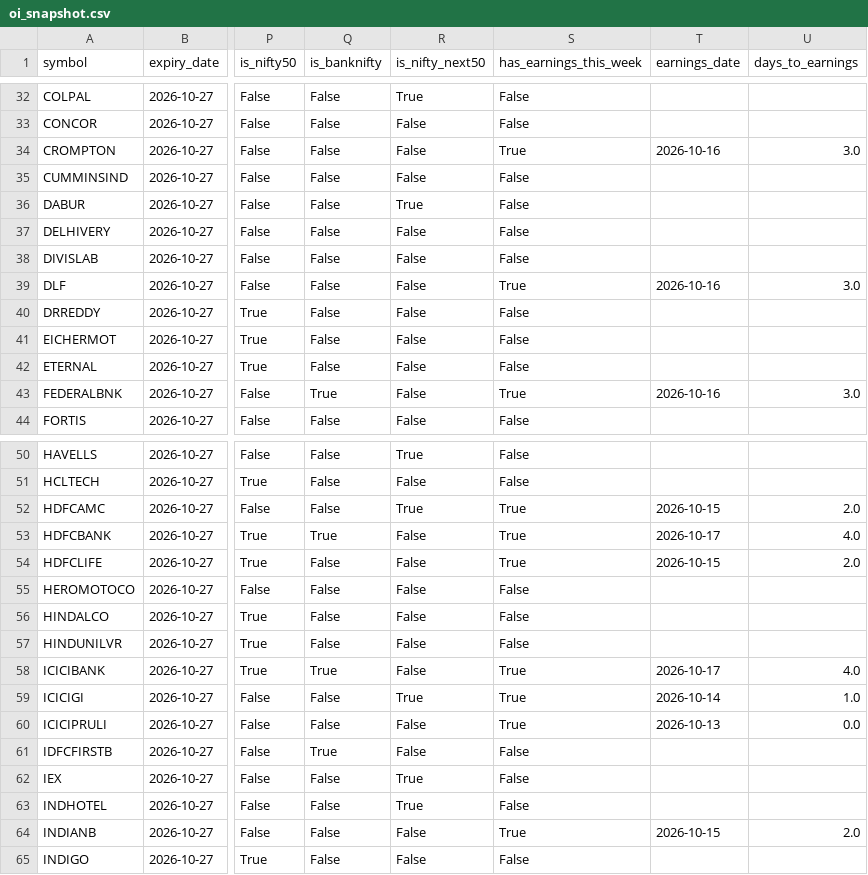
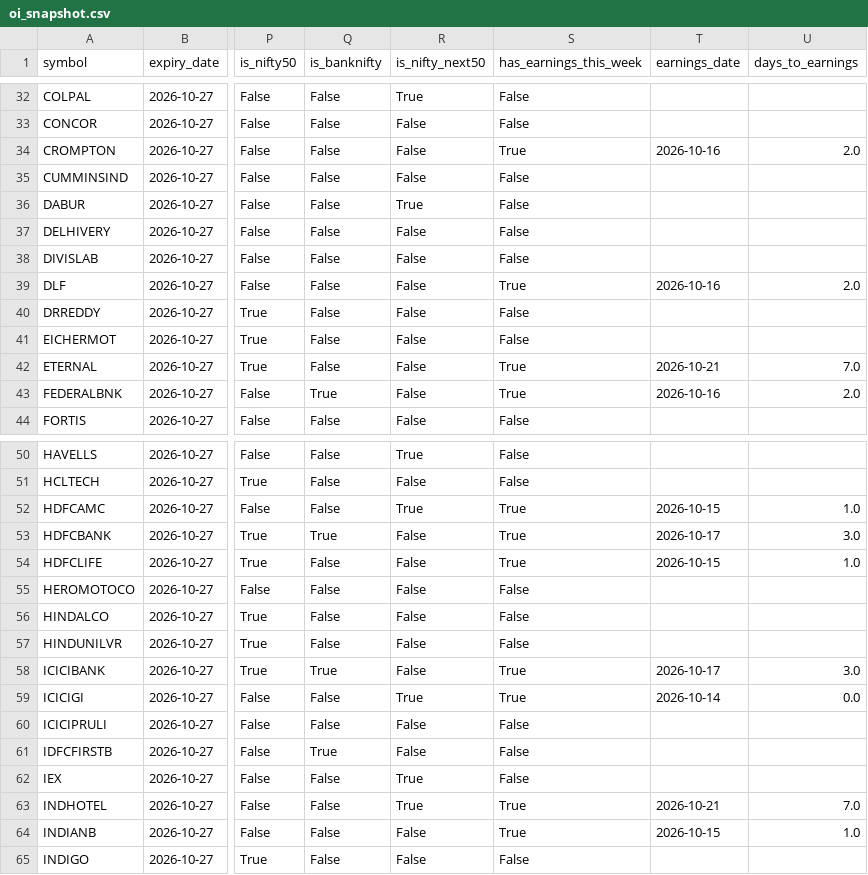
Before and after one commit to atharvagrawal28/fo_platform, a CSV file: data/oi_snapshot.csv, drawn as a sheet; only a part is shown, gaps mark what is left out; the diff covers the shown part only; the diff names each change by its address in the sheet, - before the commit and + after, or states it on an @@ line.

```diff
--- a/data/oi_snapshot.csv
+++ b/data/oi_snapshot.csv
-U34 (days_to_earnings): 3.0
+U34 (days_to_earnings): 2.0
-U39 (days_to_earnings): 3.0
+U39 (days_to_earnings): 2.0
-S42 (has_earnings_this_week): False
+S42 (has_earnings_this_week): True
-T42 (earnings_date): (empty)
+T42 (earnings_date): 2026-10-21
-U42 (days_to_earnings): (empty)
+U42 (days_to_earnings): 7.0
-U43 (days_to_earnings): 3.0
+U43 (days_to_earnings): 2.0
-U52 (days_to_earnings): 2.0
+U52 (days_to_earnings): 1.0
-U53 (days_to_earnings): 4.0
+U53 (days_to_earnings): 3.0
-U54 (days_to_earnings): 2.0
+U54 (days_to_earnings): 1.0
-U58 (days_to_earnings): 4.0
+U58 (days_to_earnings): 3.0
-U59 (days_to_earnings): 1.0
+U59 (days_to_earnings): 0.0
-S60 (has_earnings_this_week): True
+S60 (has_earnings_this_week): False
-T60 (earnings_date): 2026-10-13
+T60 (earnings_date): (empty)
-U60 (days_to_earnings): 0.0
+U60 (days_to_earnings): (empty)
-S63 (has_earnings_this_week): False
+S63 (has_earnings_this_week): True
-T63 (earnings_date): (empty)
+T63 (earnings_date): 2026-10-21
-U63 (days_to_earnings): (empty)
+U63 (days_to_earnings): 7.0
-U64 (days_to_earnings): 2.0
+U64 (days_to_earnings): 1.0
```
Also changed, not shown: 20 edited cells elsewhere in this file, data/earnings_calendar.csv, 2 other files.
